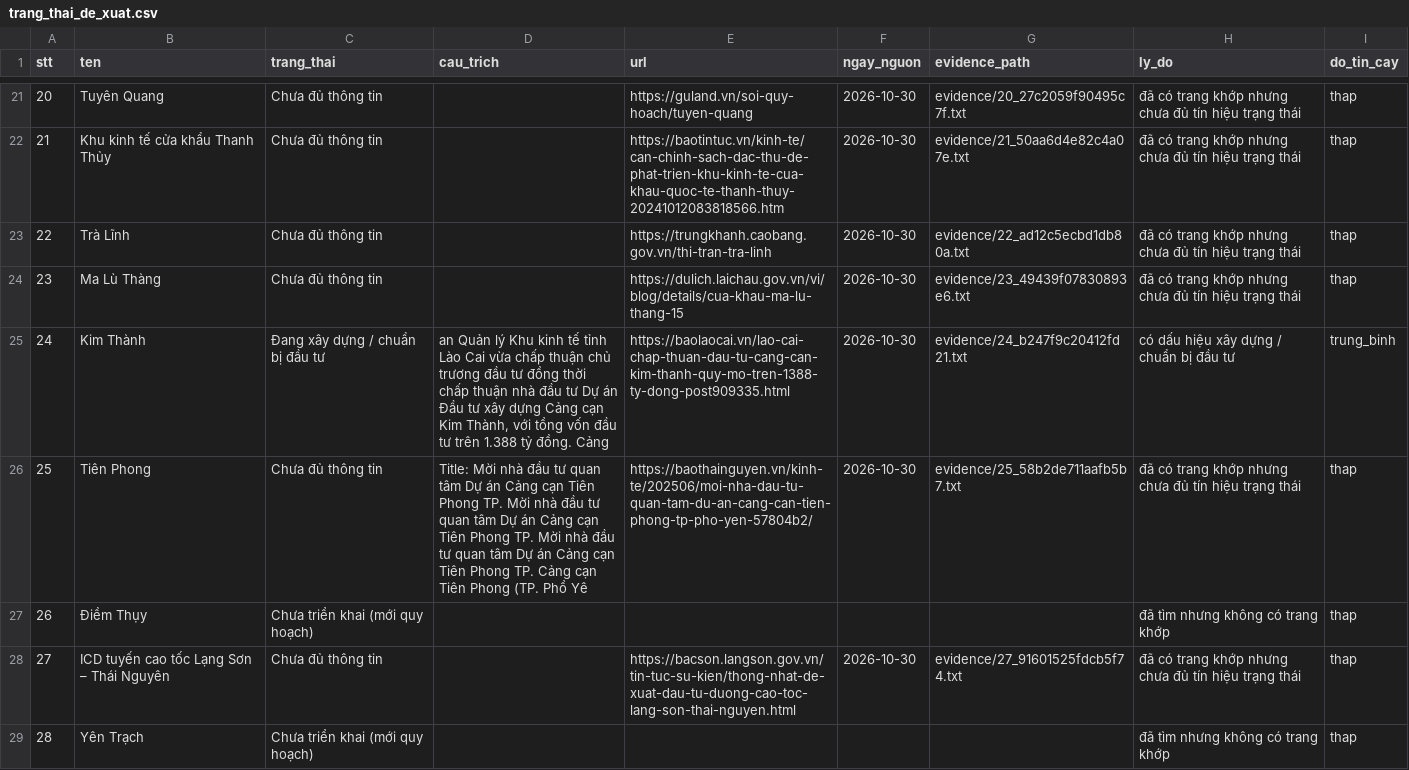
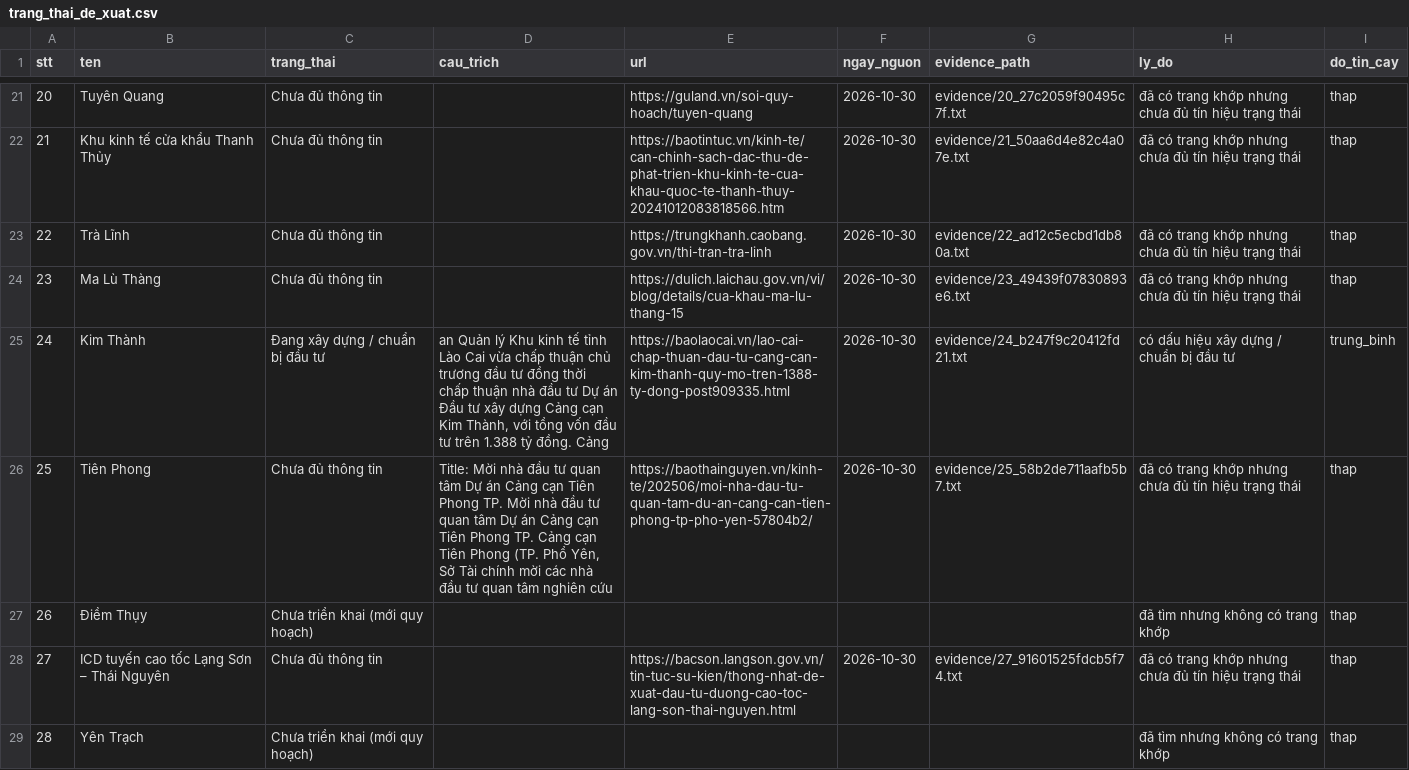
Before and after one commit to thanhhale288/ICD-mapping, a CSV file: data/trang_thai_de_xuat.csv, drawn as a sheet; only a part is shown, gaps mark what is left out; the diff covers the shown part only.

Commit message:
propose_status v4: adjacent Cảng/ICD sentence on matched links, new operational phrases with hedge guard, future khởi công -> planned; can_duyet_tay list

```diff
--- a/data/trang_thai_de_xuat.csv
+++ b/data/trang_thai_de_xuat.csv
@@ -25,3 +25,3 @@ stt,ten,trang_thai,cau_trich,url,ngay_nguon,evidence_path,ly_do,do_tin_cay
 24,Kim Thành,Đang xây dựng / chuẩn bị đầu tư,"an Quản lý Khu kinh tế tỉnh Lào Cai vừa chấp thuận chủ trương đầu tư đồng thời chấp thuận nhà đầu tư Dự án Đầu tư xây dựng Cảng cạn Kim Thành, với tổng vốn đầu tư trên 1.388 tỷ đồng. Cảng",https://baolaocai.vn/lao-cai-chap-thuan-dau-tu-cang-can-kim-thanh-quy-mo-tren-1388-ty-dong-post909335.html,2026-10-30,evidence/24_b247f9c20412fd21.txt,có dấu hiệu xây dựng / chuẩn bị đầu tư,trung_binh
-25,Tiên Phong,Chưa đủ thông tin,Title: Mời nhà đầu tư quan tâm Dự án Cảng cạn Tiên Phong TP. Mời nhà đầu tư quan tâm Dự án Cảng cạn Tiên Phong TP. Mời nhà đầu tư quan tâm Dự án Cảng cạn Tiên Phong TP. Cảng cạn Tiên Phong (TP. Phổ Yê,https://baothainguyen.vn/kinh-te/202506/moi-nha-dau-tu-quan-tam-du-an-cang-can-tien-phong-tp-pho-yen-57804b2/,2026-10-30,evidence/25_58b2de711aafb5b7.txt,đã có trang khớp nhưng chưa đủ tín hiệu trạng thái,thap
+25,Tiên Phong,Chưa đủ thông tin,"Title: Mời nhà đầu tư quan tâm Dự án Cảng cạn Tiên Phong TP. Mời nhà đầu tư quan tâm Dự án Cảng cạn Tiên Phong TP. Cảng cạn Tiên Phong (TP. Phổ Yên, Sở Tài chính mời các nhà đầu tư quan tâm nghiên cứu",https://baothainguyen.vn/kinh-te/202506/moi-nha-dau-tu-quan-tam-du-an-cang-can-tien-phong-tp-pho-yen-57804b2/,2026-10-30,evidence/25_58b2de711aafb5b7.txt,đã có trang khớp nhưng chưa đủ tín hiệu trạng thái,thap
 26,Điềm Thụy,Chưa triển khai (mới quy hoạch),,,,,đã tìm nhưng không có trang khớp,thap
```
Also changed, not shown: 27 edited cells elsewhere in this file, 4 other files.
